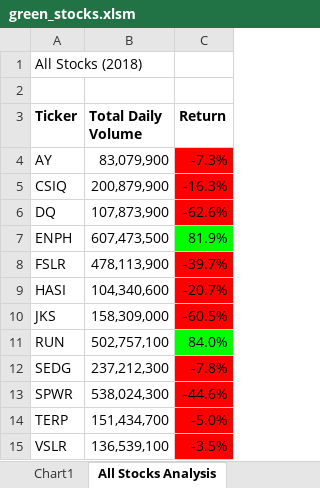
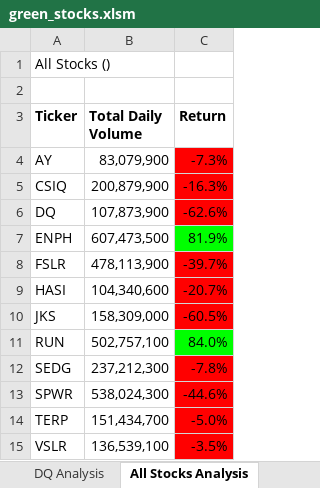
Before and after one commit to boborodono/stock-analysis, an Excel workbook: green_stocks.xlsm, sheet All Stocks Analysis, drawn as a sheet; values as stored, in another font and other column widths than the file's, no borders; charts and pictures not drawn; the diff names each change by its address in the sheet, - before the commit and + after, or states it on an @@ line.

```diff
--- a/green_stocks.xlsm (sheet All Stocks Analysis)
+++ b/green_stocks.xlsm (sheet All Stocks Analysis)
-sheet tab: Chart1
-A1 (Ticker): All Stocks (2018)
+A1 (Ticker): All Stocks ()
```
Also changed, not shown: sheet DQ Analysis, charts or pictures.
